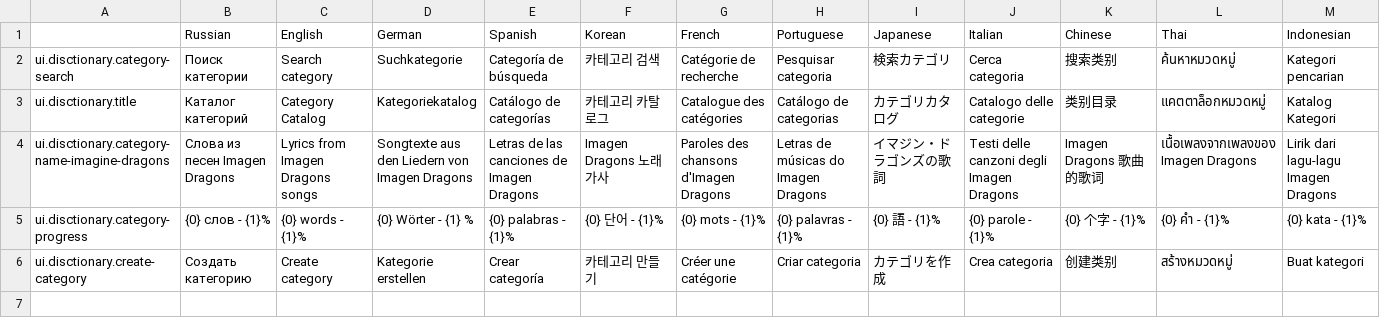
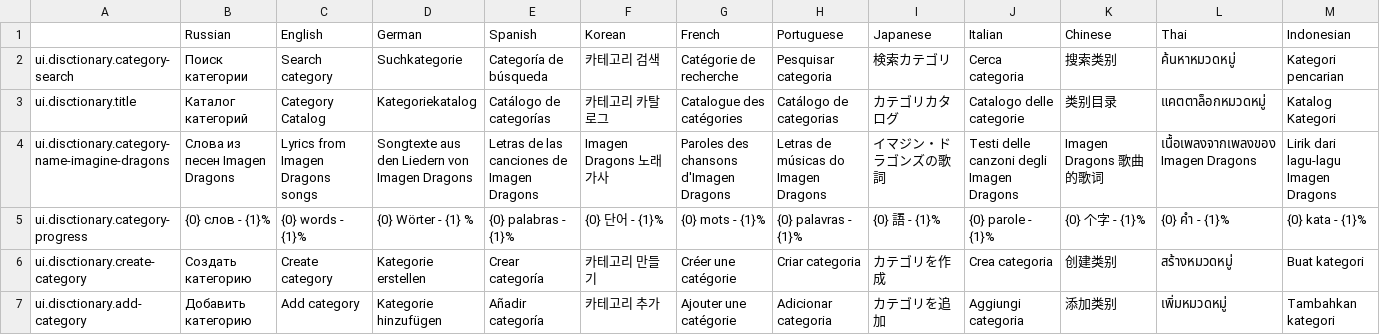
Before and after one commit to hurriCase/interval-ai, a CSV file: Assets/Resources/CustomLocalization/Localization/dictionary.csv, drawn as a sheet; the diff names each change by its address in the sheet, - before the commit and + after, or states it on an @@ line.

Commit message:
[feat] category base implementation

```diff
--- a/Assets/Resources/CustomLocalization/Localization/dictionary.csv
+++ b/Assets/Resources/CustomLocalization/Localization/dictionary.csv
+row 7: ui.disctionary.add-category | Добавить категорию | Add category | Kategorie hinzufügen | Añadir categoría | 카테고리 추가 | Ajouter une catégorie | Adicionar categoria | カテゴリを追加 | Aggiungi categoria | 添加类别 | เพิ่มหมวดหมู่ | Tambahkan kategori
```
Also changed, not shown: 35 other files.
